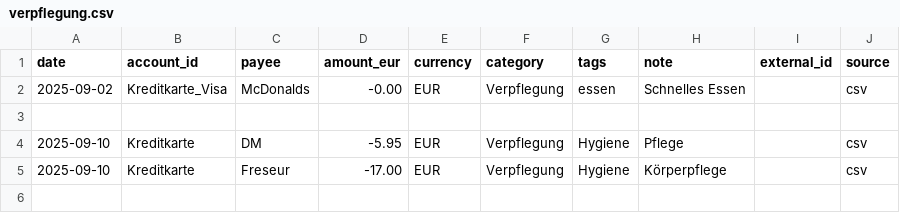
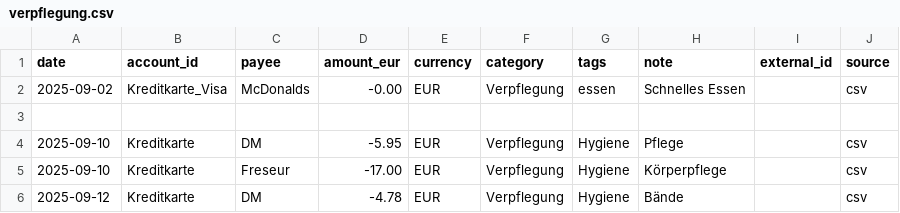
Before and after one commit to abdel0909/finanz-agent, a CSV file: data/inbox/verpflegung.csv, drawn as a sheet; the diff names each change by its address in the sheet, - before the commit and + after, or states it on an @@ line.

Commit message:
Update verpflegung.csv

```diff
--- a/data/inbox/verpflegung.csv
+++ b/data/inbox/verpflegung.csv
+row 6: 2025-09-12 | Kreditkarte | DM | -4.78 | EUR | Verpflegung | Hygiene | Bände |  | csv
```
